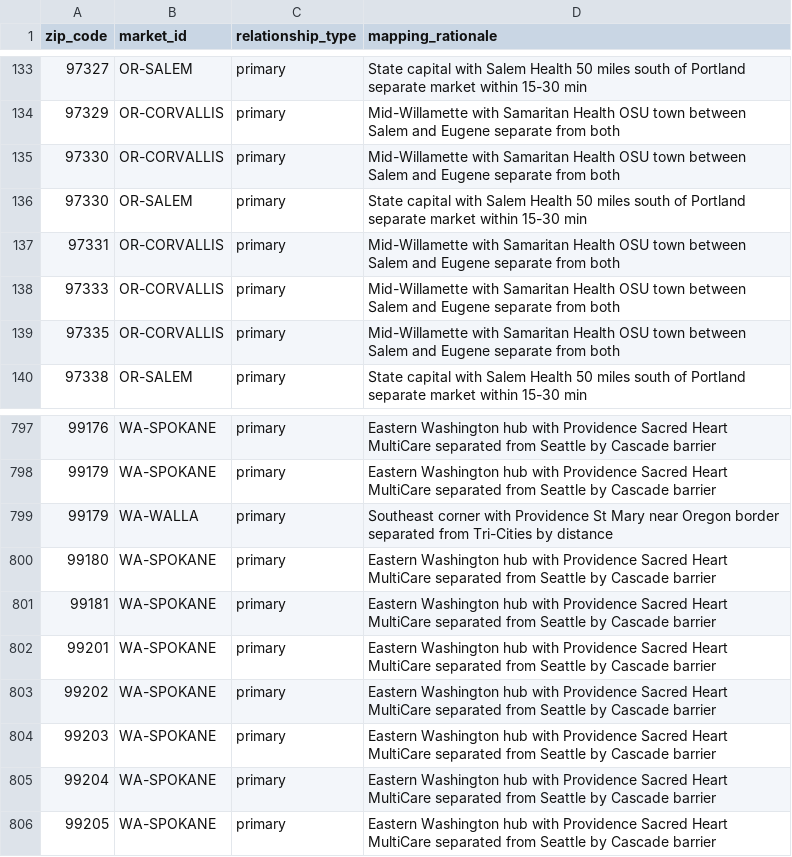
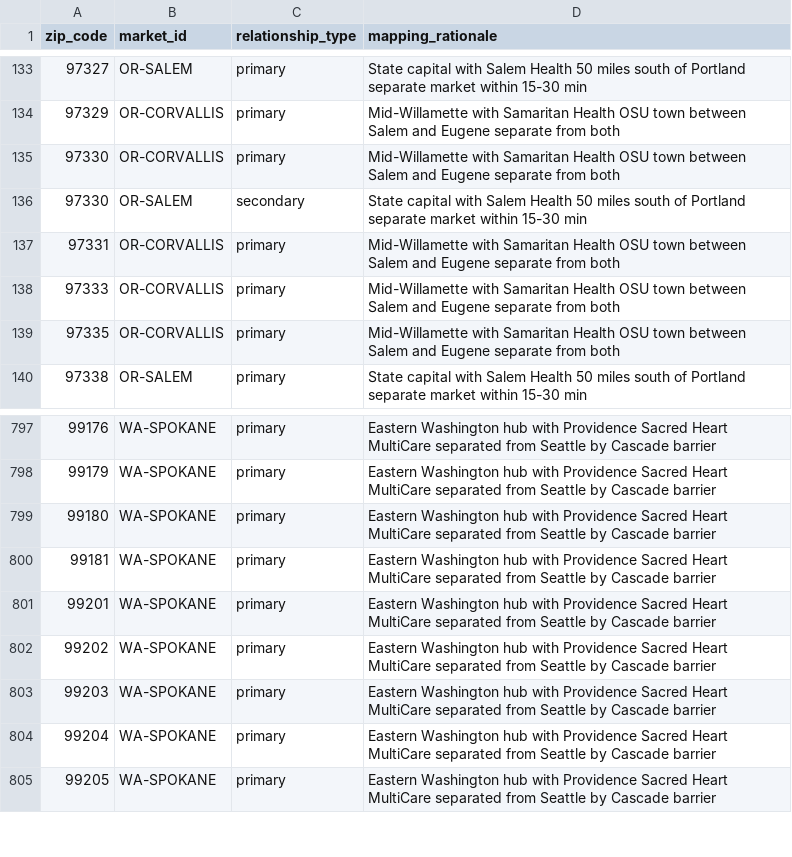
Before and after one commit to mariohealth/v0, a CSV file: backend/mario-health-data-pipeline/seeds/zip_to_market_pacific_northwest.csv, drawn as a sheet; only a part is shown, gaps mark what is left out.

Commit message:
Update zip_to_market_pacific_northwest.csv

```diff
--- a/backend/mario-health-data-pipeline/seeds/zip_to_market_pacific_northwest.csv
+++ b/backend/mario-health-data-pipeline/seeds/zip_to_market_pacific_northwest.csv
@@ -135,3 +135,3 @@ zip_code,market_id,relationship_type,mapping_rationale
 97330,OR-CORVALLIS,primary,Mid-Willamette with Samaritan Health OSU town between Salem and Eugene separate from both
-97330,OR-SALEM,primary,State capital with Salem Health 50 miles south of Portland separate market within 15-30 min
+97330,OR-SALEM,secondary,State capital with Salem Health 50 miles south of Portland separate market within 15-30 min
 97331,OR-CORVALLIS,primary,Mid-Willamette with Samaritan Health OSU town between Salem and Eugene separate from both
@@ -798,3 +798,2 @@ zip_code,market_id,relationship_type,mapping_rationale
 99179,WA-SPOKANE,primary,Eastern Washington hub with Providence Sacred Heart MultiCare separated from Seattle by Cascade barrier
-99179,WA-WALLA,primary,Southeast corner with Providence St Mary near Oregon border separated from Tri-Cities by distance
 99180,WA-SPOKANE,primary,Eastern Washington hub with Providence Sacred Heart MultiCare separated from Seattle by Cascade barrier
```
